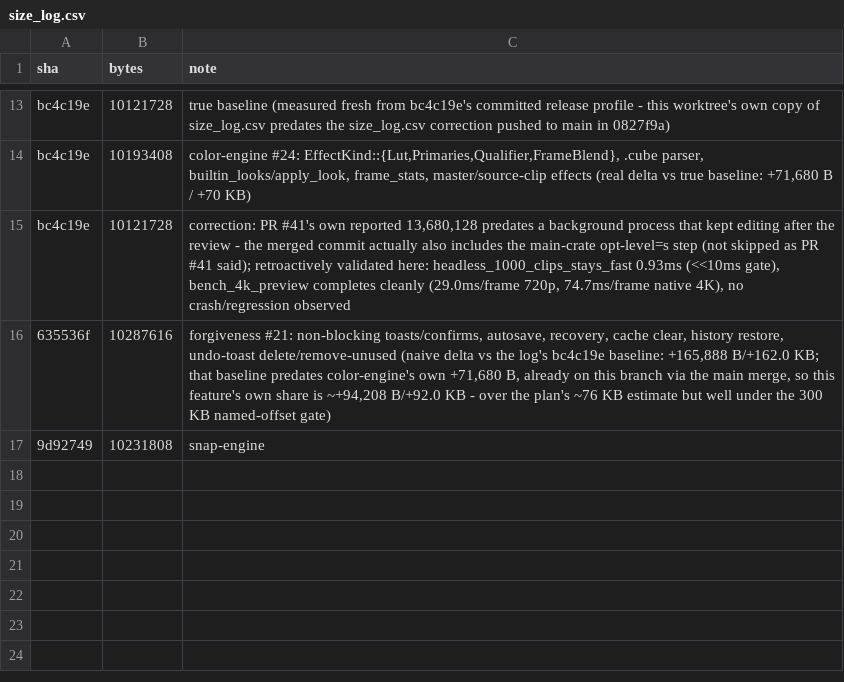
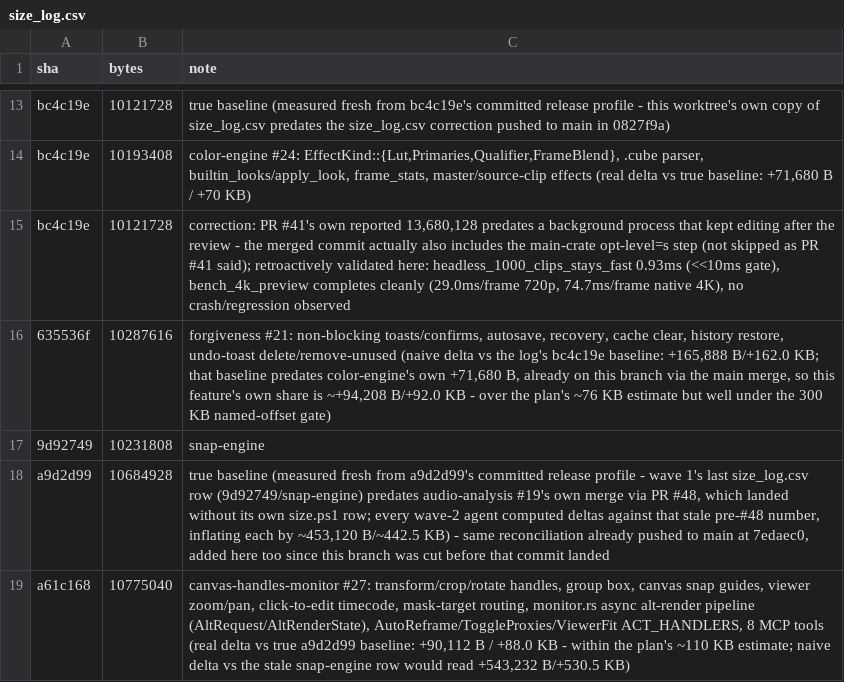
Before and after one commit to KashTheKing/simple-editor, a CSV file: size_log.csv, drawn as a sheet; only a part is shown, gaps mark what is left out.

```diff
--- a/size_log.csv
+++ b/size_log.csv
@@ -17 +17,3 @@ bc4c19e,10121728,"correction: PR #41's own reported 13,680,128 predates a backgr
 9d92749,10231808,snap-engine
+a9d2d99,10684928,"true baseline (measured fresh from a9d2d99's committed release profile - wave 1's last size_log.csv row (9d92749/snap-engine) predates audio-analysis #19's own merge via PR #48, which landed without its own size.ps1 row; every wave-2 agent computed deltas against that stale pre-#48 number, inflating each by ~453,120 B/~442.5 KB) - same reconciliation already pushed to main at 7edaec0, added here too since this branch was cut before that commit landed"
+a61c168,10775040,"canvas-handles-monitor #27: transform/crop/rotate handles, group box, canvas snap guides, viewer zoom/pan, click-to-edit timecode, mask-target routing, monitor.rs async alt-render pipeline (AltRequest/AltRenderState), AutoReframe/ToggleProxies/ViewerFit ACT_HANDLERS, 8 MCP tools (real delta vs true a9d2d99 baseline: +90,112 B / +88.0 KB - within the plan's ~110 KB estimate; naive delta vs the stale snap-engine row would read +543,232 B/+530.5 KB)"
```
